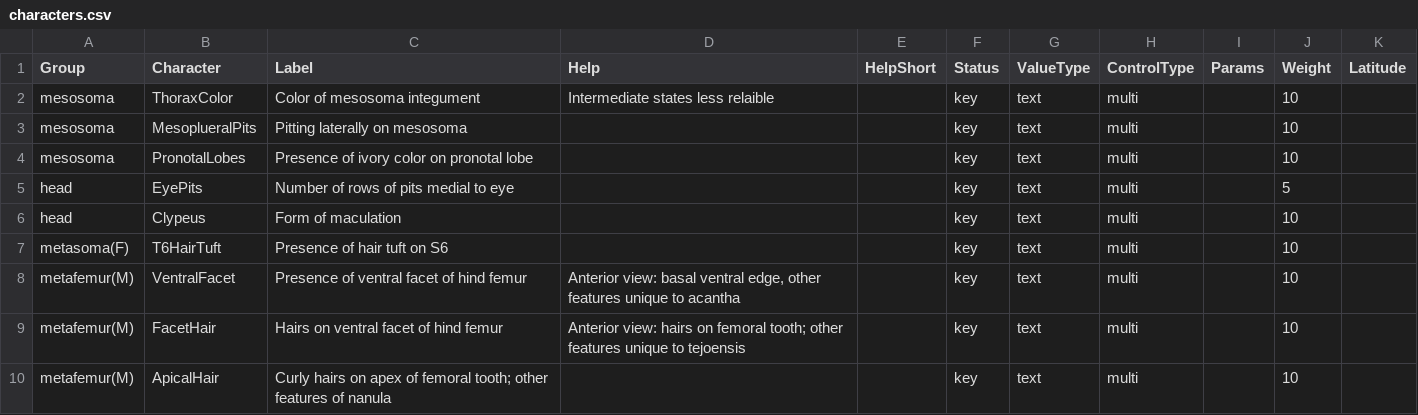
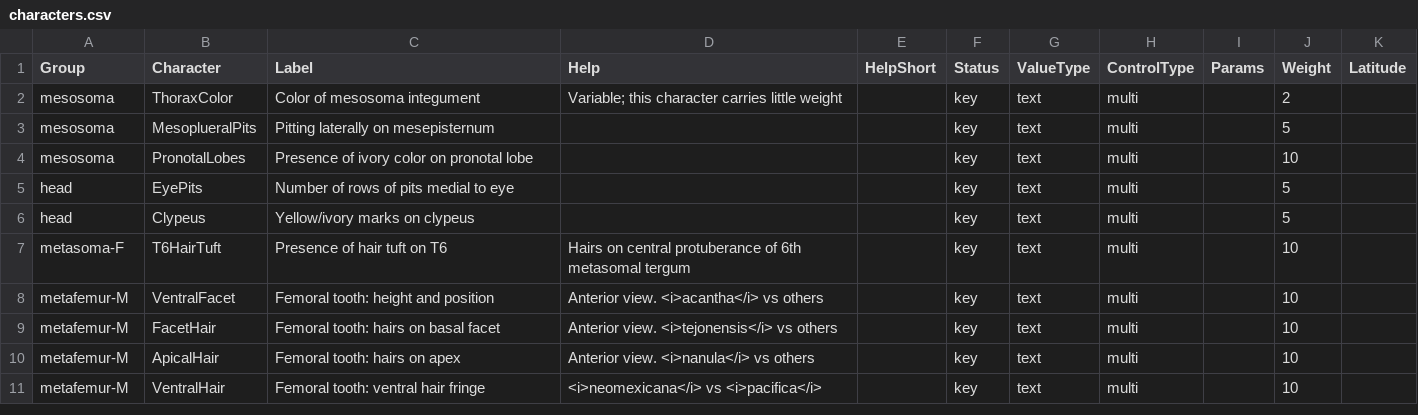
Before and after one commit to Leptinotarsa/TomboyCeratina, a CSV file: identikit/kb/biscuits/characters.csv, drawn as a sheet.

```diff
--- a/identikit/kb/biscuits/characters.csv
+++ b/identikit/kb/biscuits/characters.csv
@@ -1,10 +1,11 @@
 Group,Character,Label,Help,HelpShort,Status,ValueType,ControlType,Params,Weight,Latitude
-mesosoma,ThoraxColor,Color of mesosoma integument,Intermediate states less relaible,,key,text,multi,,10,
-mesosoma,MesoplueralPits,Pitting laterally on mesosoma,,,key,text,multi,,10,
+mesosoma,ThoraxColor,Color of mesosoma integument,Variable; this character carries little weight,,key,text,multi,,2,
+mesosoma,MesoplueralPits,Pitting laterally on mesepisternum,,,key,text,multi,,5,
 mesosoma,PronotalLobes,Presence of ivory color on pronotal lobe,,,key,text,multi,,10,
 head,EyePits,Number of rows of pits medial to eye,,,key,text,multi,,5,
-head,Clypeus,Form of maculation,,,key,text,multi,,10,
-metasoma(F),T6HairTuft,Presence of hair tuft on S6,,,key,text,multi,,10,
-metafemur(M),VentralFacet,Presence of ventral facet of hind femur,"Anterior view: basal ventral edge, other features unique to acantha",,key,text,multi,,10,
-metafemur(M),FacetHair,Hairs on ventral facet of hind femur,Anterior view: hairs on femoral tooth; other features unique to tejoensis,,key,text,multi,,10,
-metafemur(M),ApicalHair,Curly hairs on apex of femoral tooth; other features of nanula,,,key,text,multi,,10,
+head,Clypeus,Yellow/ivory marks on clypeus,,,key,text,multi,,5,
+metasoma-F,T6HairTuft,Presence of hair tuft on T6,Hairs on central protuberance of 6th metasomal tergum,,key,text,multi,,10,
+metafemur-M,VentralFacet,Femoral tooth: height and position,Anterior view. <i>acantha</i> vs others,,key,text,multi,,10,
+metafemur-M,FacetHair,Femoral tooth:  hairs on basal facet,Anterior view. <i>tejonensis</i> vs others,,key,text,multi,,10,
+metafemur-M,ApicalHair,Femoral tooth:  hairs on apex ,Anterior view. <i>nanula</i> vs others,,key,text,multi,,10,
+metafemur-M,VentralHair,Femoral tooth: ventral hair fringe,<i>neomexicana</i> vs <i>pacifica</i>,,key,text,multi,,10,
```
Also changed, not shown: identikit/kb/biscuits/config.csv, identikit/kb/biscuits/media.csv, 2 other files.
